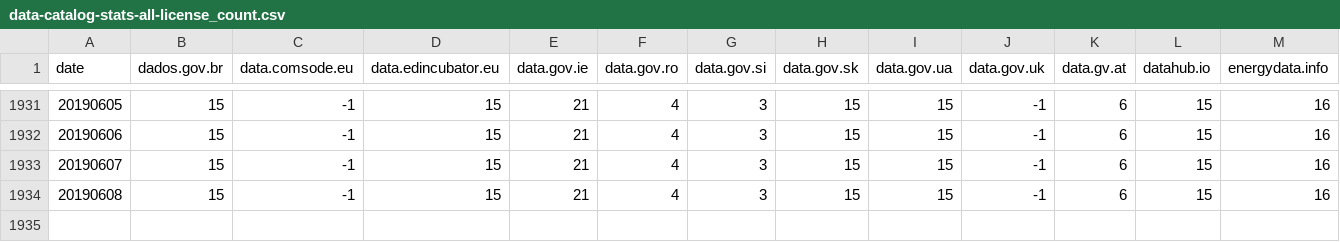
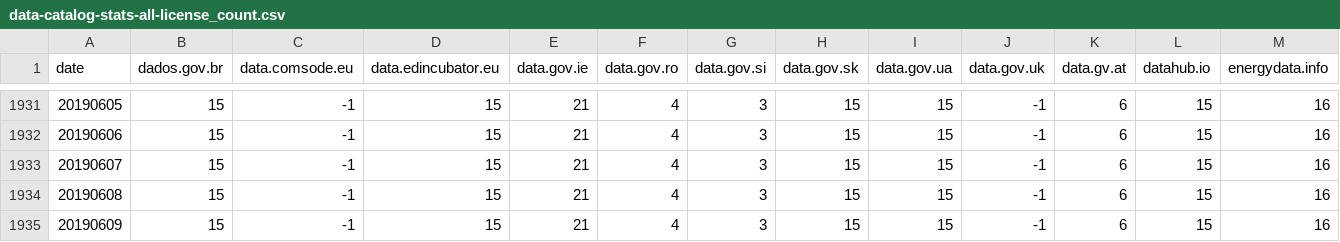
Before and after one commit to hanecak/data_data-catalog-stats, a CSV file: data-catalog-stats-all-license_count.csv, drawn as a sheet; only a part is shown, gaps mark what is left out; rows hold the shown columns only; the diff names each change by its address in the sheet, - before the commit and + after, or states it on an @@ line.

```diff
--- a/data-catalog-stats-all-license_count.csv
+++ b/data-catalog-stats-all-license_count.csv
+row 1935: 20190609 | 15 | -1 | 15 | 21 | 4 | 3 | 15 | 15 | -1 | 6 | 15 | 16
```
Also changed, not shown: data-catalog-stats-all-dataset_count.csv, data-catalog-stats-all-non_open_count.csv, 3 other files.
